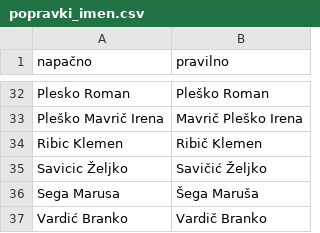
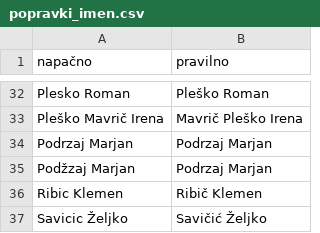
Before and after one commit to SimonPavlin68/ianseo, a CSV file: popravki_imen.csv, drawn as a sheet; only a part is shown, gaps mark what is left out; the shorter side is filled out with more unchanged rows.

```diff
--- a/popravki_imen.csv
+++ b/popravki_imen.csv
@@ -33,2 +33,4 @@ Plesko Roman,Pleško Roman
 Pleško Mavrič Irena,Mavrič Pleško Irena
+Podrzaj Marjan,Podrzaj Marjan
+Podžzaj Marjan,Podrzaj Marjan
 Ribic Klemen,Ribič Klemen
```
Also changed, not shown: 5 other files.
